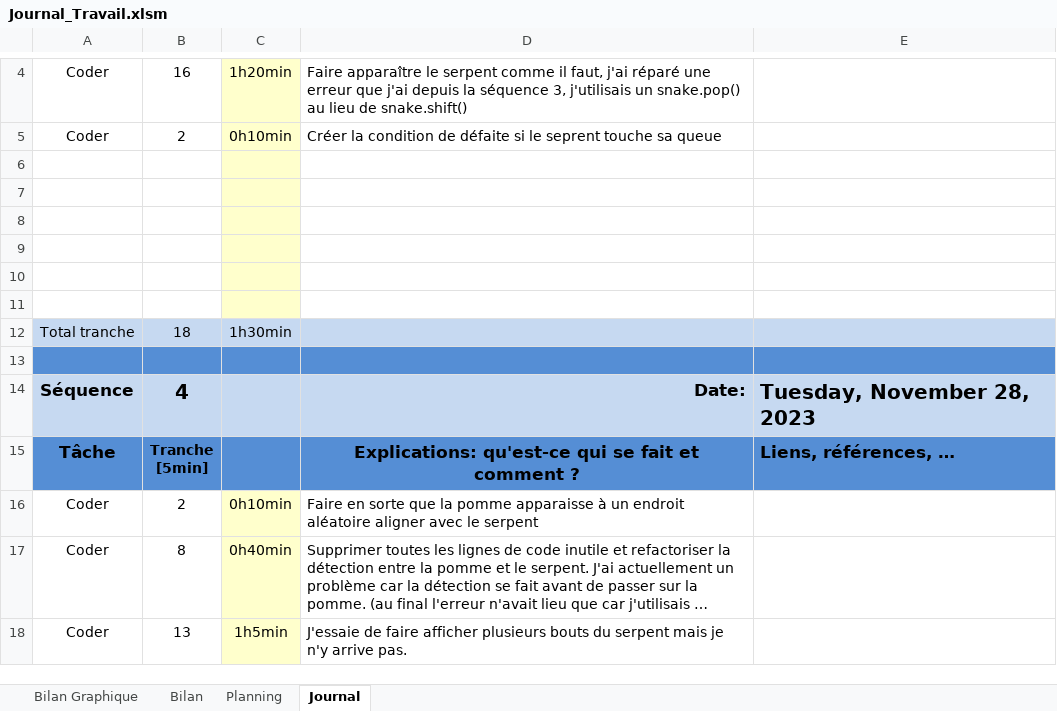
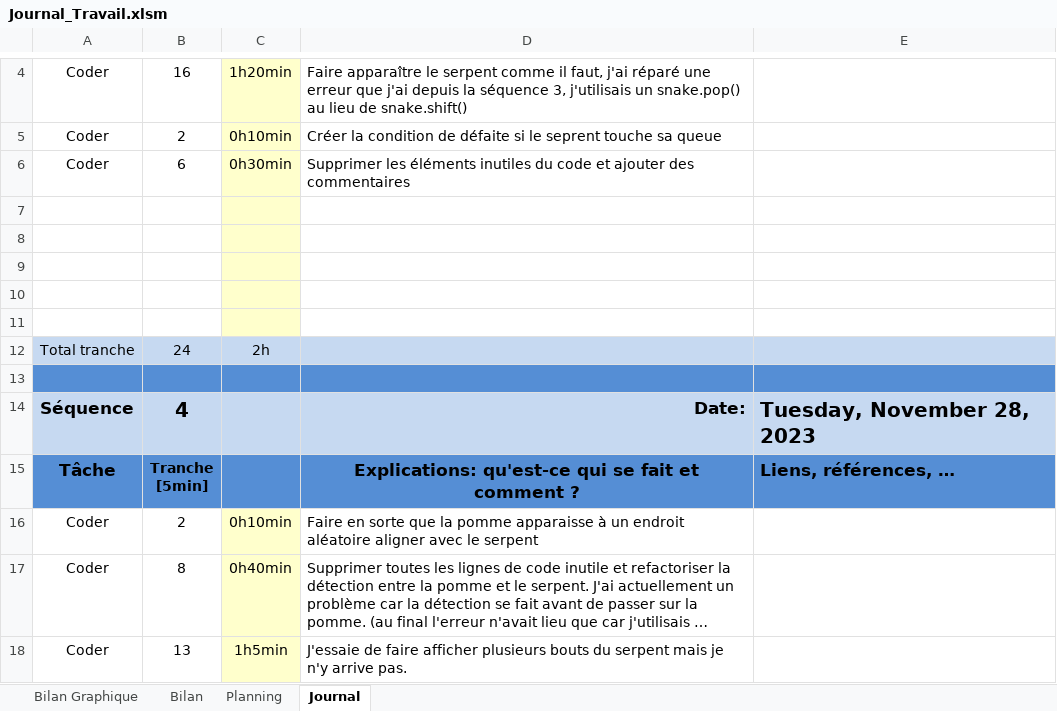
Before and after one commit to joaberch/P_Bulles_Snake_JavaScript, an Excel workbook: doc/Journal_Travail.xlsm, sheet Journal, drawn as a sheet; only a part is shown, gaps mark what is left out; long unchanged cells end in …; values as stored, in another font and other column widths than the file's, no borders; charts and pictures and conditional formats not drawn; removed rows and columns are numbered as before the commit, all else as after; the diff names each change by its address in the sheet, - before the commit and + after, or states it on an @@ line.

Commit message:
comment and polish the code

```diff
--- a/doc/Journal_Travail.xlsm (sheet Journal)
+++ b/doc/Journal_Travail.xlsm (sheet Journal)
+row 6: Coder | 6 | 0h30min | Supprimer les éléments inutiles du code et ajouter des commentaires
-row 11: (empty)
-B12: 18
+B12: 24
-C12: 1h30min
+C12: 2h
```
Also changed, not shown: formulas that keep their value, charts or pictures, 1 other file.
